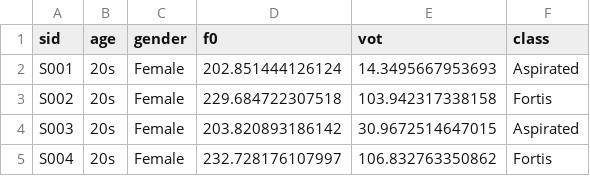
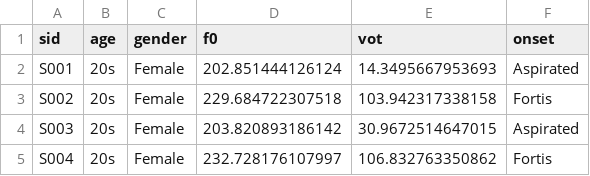
Before and after one commit to suparklingmin/LingDataSci2024, a CSV file: data/vowel/female-f0-vot.csv, drawn as a sheet; only a part is shown.

Commit message:
변수명 변경: class -> onset

```diff
--- a/data/vowel/female-f0-vot.csv
+++ b/data/vowel/female-f0-vot.csv
@@ -1,2 +1,2 @@
-sid,age,gender,f0,vot,class
+sid,age,gender,f0,vot,onset
 S001,20s,Female,202.851444126124,14.3495667953693,Aspirated
```
